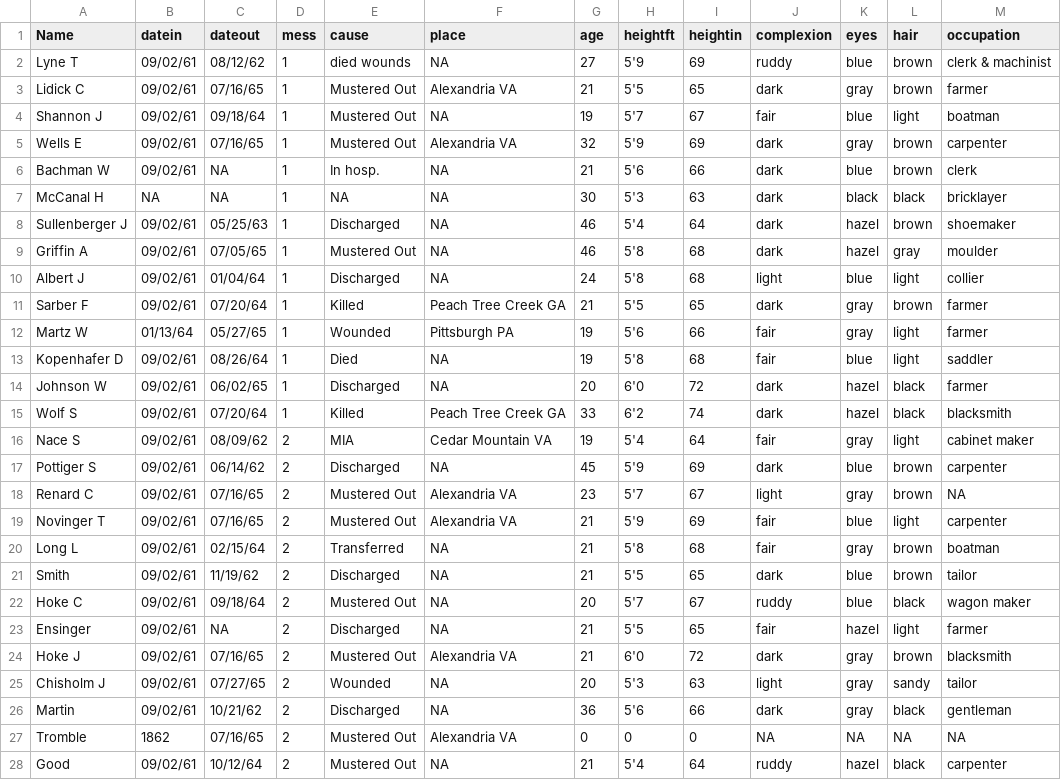
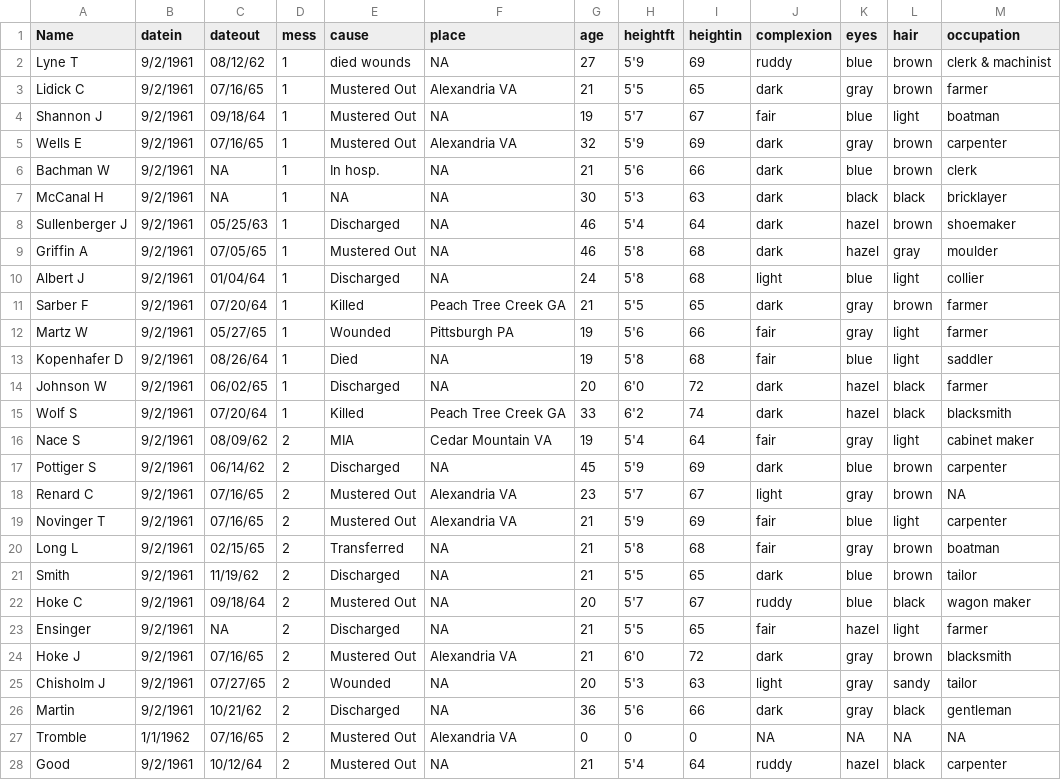
Before and after one commit to benjmyers/model-company, a CSV file: data/formatted-messes.csv, drawn as a sheet; only a part is shown; the diff covers the shown part only; the diff names each change by its address in the sheet, - before the commit and + after, or states it on an @@ line.

Commit message:
Improve data set and correct misformed dates

```diff
--- a/data/formatted-messes.csv
+++ b/data/formatted-messes.csv
-B2:B6 (datein): 09/02/61
+B2:B6 (datein): 9/2/1961
-B7 (datein): NA
+B7 (datein): 9/2/1961
-B8:B11 (datein): 09/02/61
+B8:B11 (datein): 9/2/1961
-B12 (datein): 01/13/64
+B12 (datein): 9/2/1961
-B13:B26 (datein): 09/02/61
+B13:B26 (datein): 9/2/1961
-C20 (dateout): 02/15/64
+C20 (dateout): 02/15/65
-B27 (datein): 1862
+B27 (datein): 1/1/1962
-B28 (datein): 09/02/61
+B28 (datein): 9/2/1961
```
Also changed, not shown: 60 edited cells elsewhere in this file, 1 other file.
